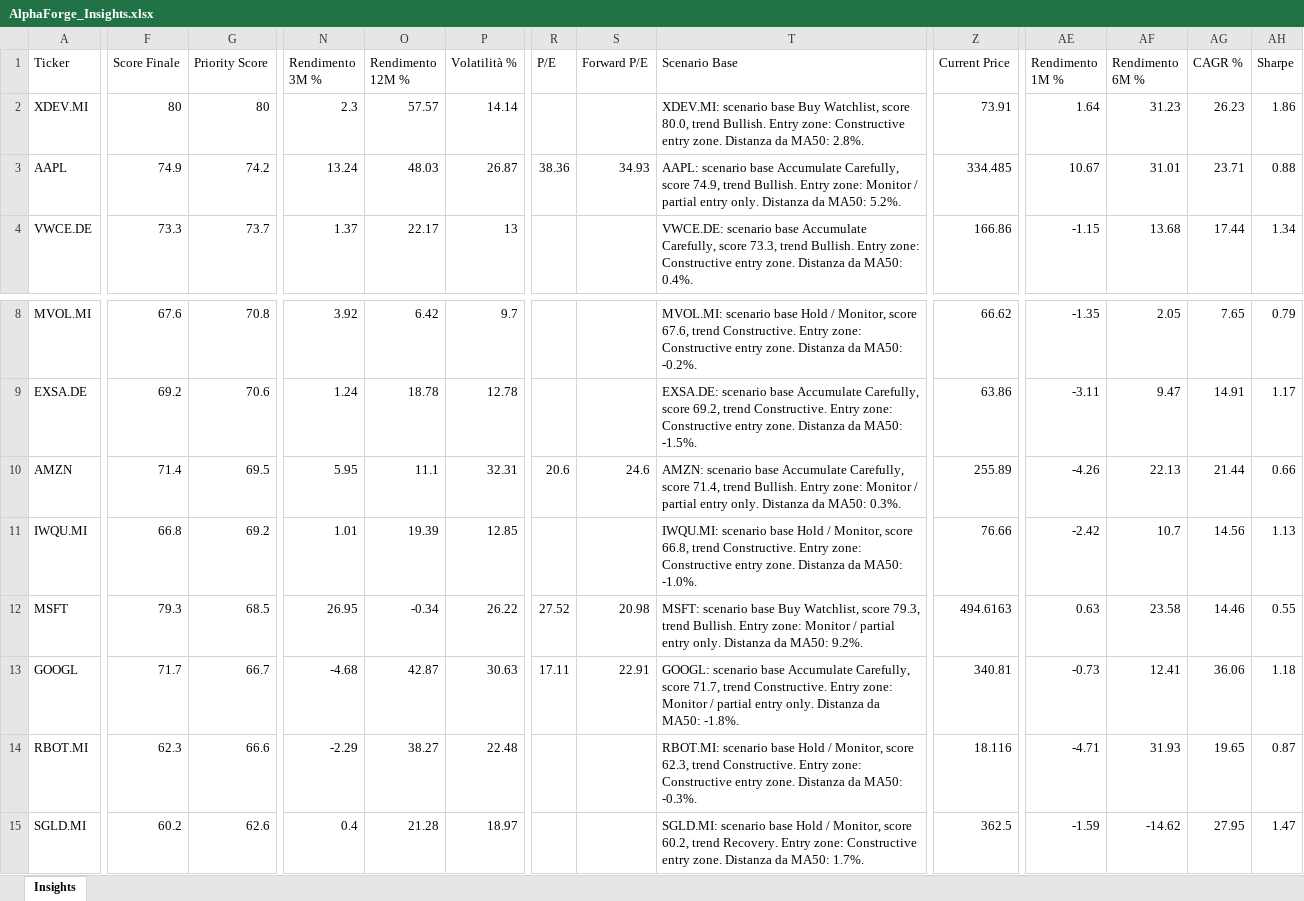
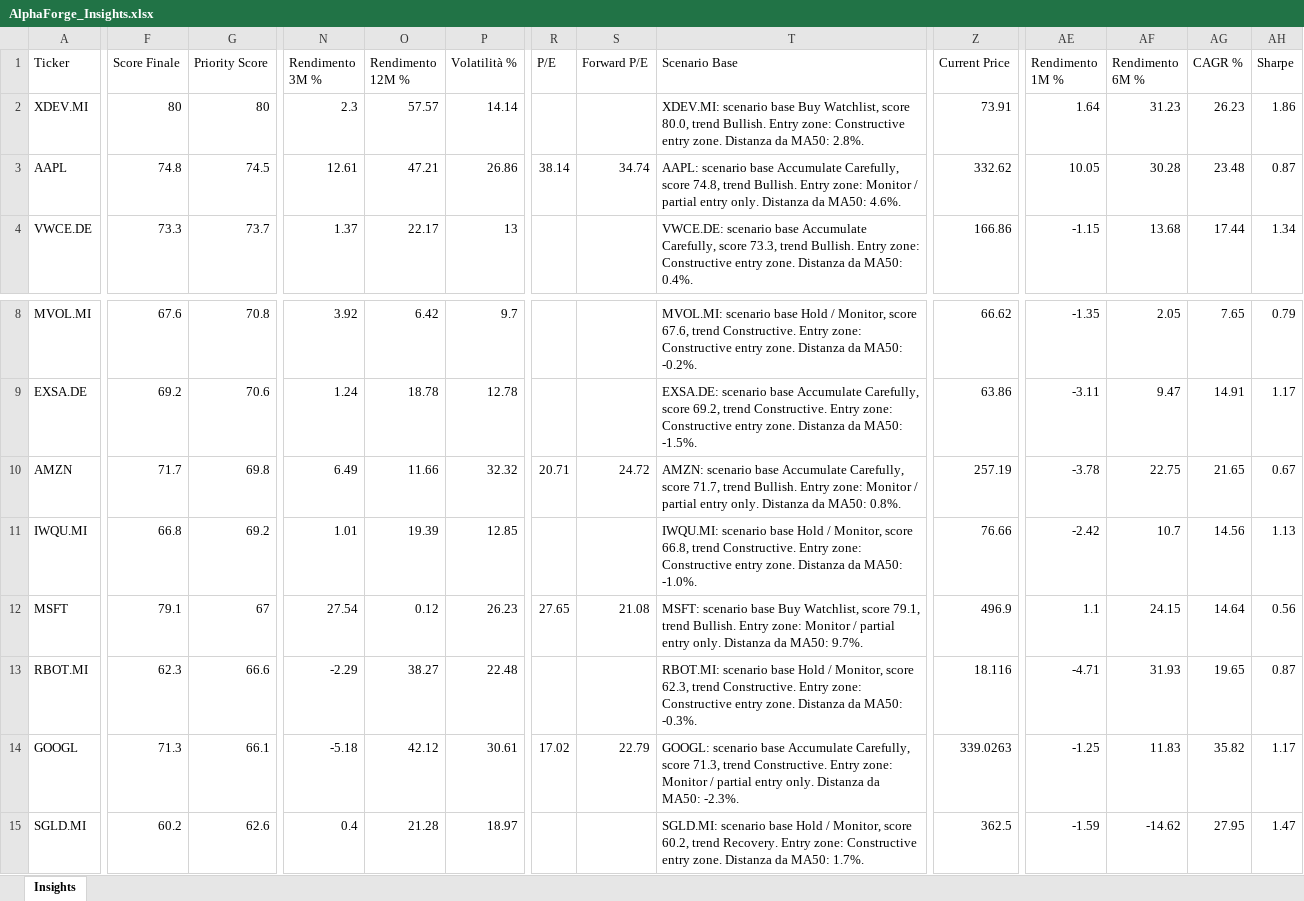
Before and after one commit to mirkomazzacuva/etf-intelligence-agent, an Excel workbook: AlphaForge_Insights.xlsx, sheet Insights, drawn as a sheet; only a part is shown, gaps mark what is left out; values as stored, in another font and other column widths than the file's, no borders; removed rows and columns are numbered as before the commit, all else as after; rows hold the shown columns only; the diff covers the shown part only; the diff names each change by its address in the sheet, - before the commit and + after, or states it on an @@ line.

```diff
--- a/AlphaForge_Insights.xlsx (sheet Insights)
+++ b/AlphaForge_Insights.xlsx (sheet Insights)
-F3 (Score Finale): 74.9
+F3 (Score Finale): 74.8
-G3 (Priority Score): 74.2
+G3 (Priority Score): 74.5
-N3 (Rendimento 3M %): 13.24
+N3 (Rendimento 3M %): 12.61
-O3 (Rendimento 12M %): 48.03
+O3 (Rendimento 12M %): 47.21
-P3 (Volatilità %): 26.87
+P3 (Volatilità %): 26.86
-R3 (P/E): 38.36
+R3 (P/E): 38.14
-S3 (Forward P/E): 34.93
+S3 (Forward P/E): 34.74
-T3 (Scenario Base): …Carefully, score 74.9, trend Bullish. Entry zone: Monitor / partial entry only. Distanza da MA50: 5.2%.
+T3 (Scenario Base): …Carefully, score 74.8, trend Bullish. Entry zone: Monitor / partial entry only. Distanza da MA50: 4.6%.
-Z3 (Current Price): 334.485
+Z3 (Current Price): 332.62
-AE3 (Rendimento 1M %): 10.67
+AE3 (Rendimento 1M %): 10.05
-AF3 (Rendimento 6M %): 31.01
+AF3 (Rendimento 6M %): 30.28
-AG3 (CAGR %): 23.71
+AG3 (CAGR %): 23.48
-AH3 (Sharpe): 0.88
+AH3 (Sharpe): 0.87
-F10 (Score Finale): 71.4
+F10 (Score Finale): 71.7
-G10 (Priority Score): 69.5
+G10 (Priority Score): 69.8
-N10 (Rendimento 3M %): 5.95
+N10 (Rendimento 3M %): 6.49
-O10 (Rendimento 12M %): 11.1
+O10 (Rendimento 12M %): 11.66
-P10 (Volatilità %): 32.31
+P10 (Volatilità %): 32.32
-R10 (P/E): 20.6
+R10 (P/E): 20.71
-S10 (Forward P/E): 24.6
+S10 (Forward P/E): 24.72
-T10 (Scenario Base): …Carefully, score 71.4, trend Bullish. Entry zone: Monitor / partial entry only. Distanza da MA50: 0.3%.
+T10 (Scenario Base): …Carefully, score 71.7, trend Bullish. Entry zone: Monitor / partial entry only. Distanza da MA50: 0.8%.
-Z10 (Current Price): 255.89
+Z10 (Current Price): 257.19
-AE10 (Rendimento 1M %): -4.26
+AE10 (Rendimento 1M %): -3.78
-AF10 (Rendimento 6M %): 22.13
+AF10 (Rendimento 6M %): 22.75
-AG10 (CAGR %): 21.44
+AG10 (CAGR %): 21.65
-AH10 (Sharpe): 0.66
+AH10 (Sharpe): 0.67
-F12 (Score Finale): 79.3
+F12 (Score Finale): 79.1
-G12 (Priority Score): 68.5
+G12 (Priority Score): 67
-N12 (Rendimento 3M %): 26.95
+N12 (Rendimento 3M %): 27.54
-O12 (Rendimento 12M %): -0.34
+O12 (Rendimento 12M %): 0.12
-P12 (Volatilità %): 26.22
+P12 (Volatilità %): 26.23
-R12 (P/E): 27.52
+R12 (P/E): 27.65
-S12 (Forward P/E): 20.98
+S12 (Forward P/E): 21.08
-T12 (Scenario Base): …Watchlist, score 79.3, trend Bullish. Entry zone: Monitor / partial entry only. Distanza da MA50: 9.2%.
+T12 (Scenario Base): …Watchlist, score 79.1, trend Bullish. Entry zone: Monitor / partial entry only. Distanza da MA50: 9.7%.
-Z12 (Current Price): 494.6163
+Z12 (Current Price): 496.9
-AE12 (Rendimento 1M %): 0.63
+AE12 (Rendimento 1M %): 1.1
-AF12 (Rendimento 6M %): 23.58
+AF12 (Rendimento 6M %): 24.15
-AG12 (CAGR %): 14.46
+AG12 (CAGR %): 14.64
-AH12 (Sharpe): 0.55
+AH12 (Sharpe): 0.56
-row 13: GOOGL | 71.7 | 66.7 | -4.68 | 42.87 | 30.63 | 17.11 | 22.91 | GOOGL: scenario base Accumulate Carefully, score 71.7, trend Constructive. Entry zone: Monitor / partial entry only. Distanza da MA50: -1.8%. | 340.81 | -0.73 | 12.41 | 36.06 | 1.18
+row 14: GOOGL | 71.3 | 66.1 | -5.18 | 42.12 | 30.61 | 17.02 | 22.79 | GOOGL: scenario base Accumulate Carefully, score 71.3, trend Constructive. Entry zone: Monitor / partial entry only. Distanza da MA50: -2.3%. | 339.0263 | -1.25 | 11.83 | 35.82 | 1.17
```
Also changed, not shown: 1 added row, 1 removed row and 79 edited cells elsewhere in this sheet, AlphaForge_Action_Plan.xlsx, AlphaForge_Fineco_Decision_Cockpit.xlsx, 24 other files.
